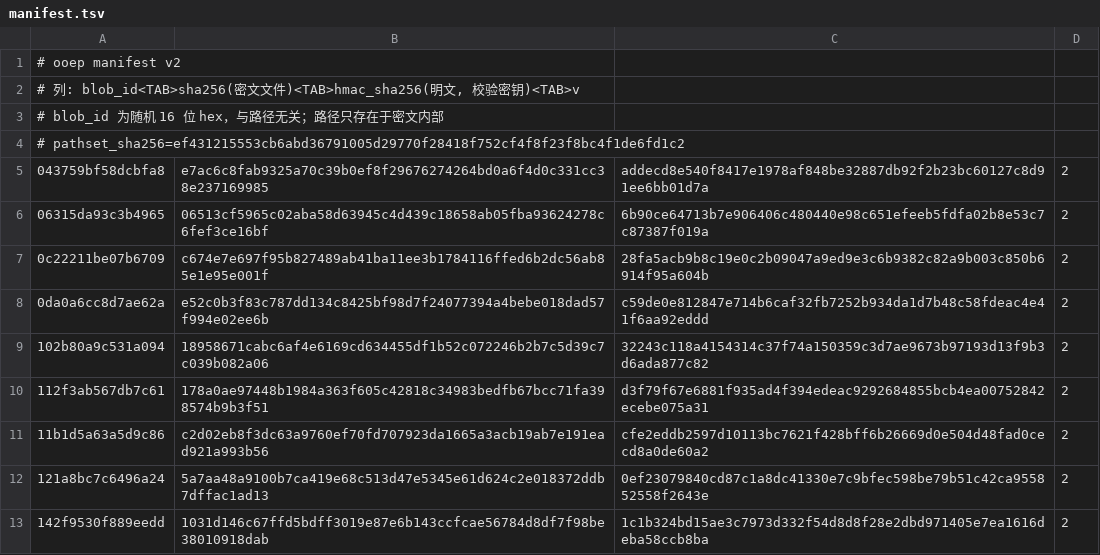
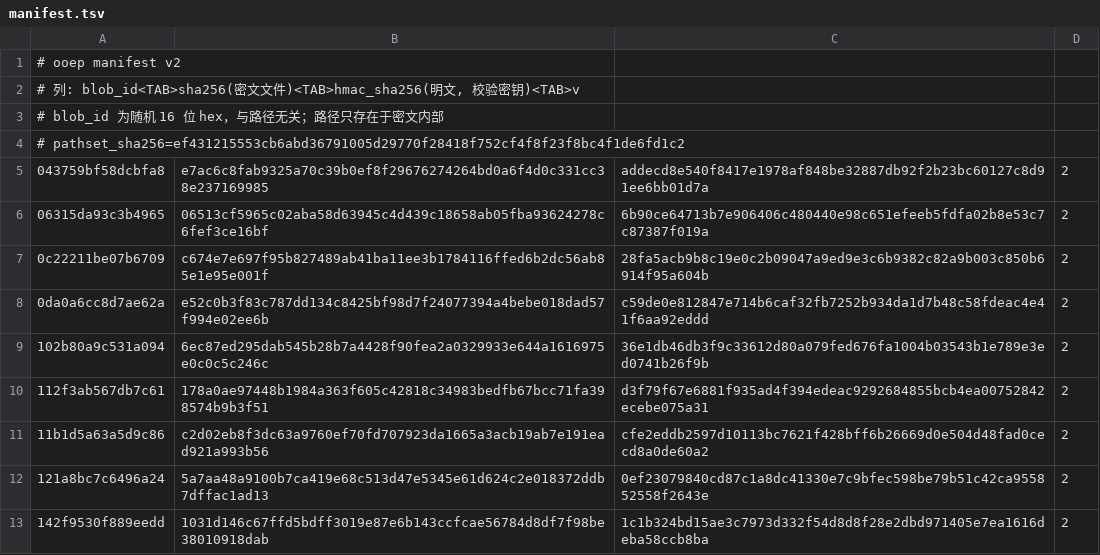
Before and after one commit to ooep/delay, a TSV file: encryption/manifest.tsv, drawn as a sheet; only a part is shown.

```diff
--- a/encryption/manifest.tsv
+++ b/encryption/manifest.tsv
@@ -8,3 +8,3 @@
 0da0a6cc8d7ae62a	e52c0b3f83c787dd134c8425bf98d7f24077394a4bebe018dad57f994e02ee6b	c59de0e812847e714b6caf32fb7252b934da1d7b48c58fdeac4e41f6aa92eddd	2
-102b80a9c531a094	18958671cabc6af4e6169cd634455df1b52c072246b2b7c5d39c7c039b082a06	32243c118a4154314c37f74a150359c3d7ae9673b97193d13f9b3d6ada877c82	2
+102b80a9c531a094	6ec87ed295dab545b28b7a4428f90fea2a0329933e644a1616975e0c0c5c246c	36e1db46db3f9c33612d80a079fed676fa1004b03543b1e789e3ed0741b26f9b	2
 112f3ab567db7c61	178a0ae97448b1984a363f605c42818c34983bedfb67bcc71fa398574b9b3f51	d3f79f67e6881f935ad4f394edeac9292684855bcb4ea00752842ecebe075a31	2
```
Also changed, not shown: 1 other file.
